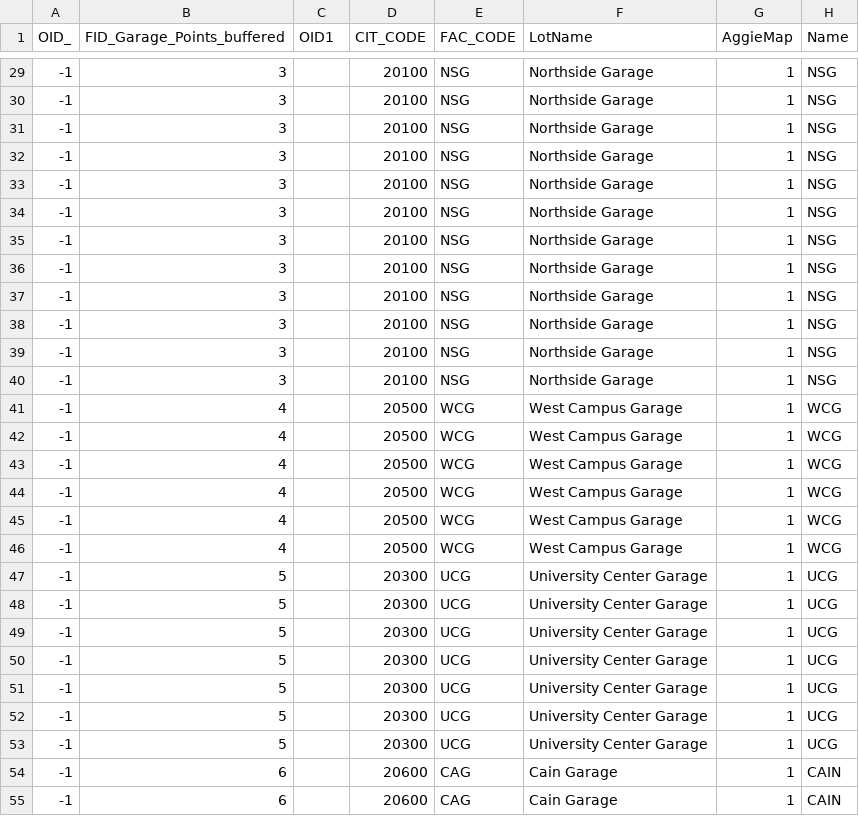
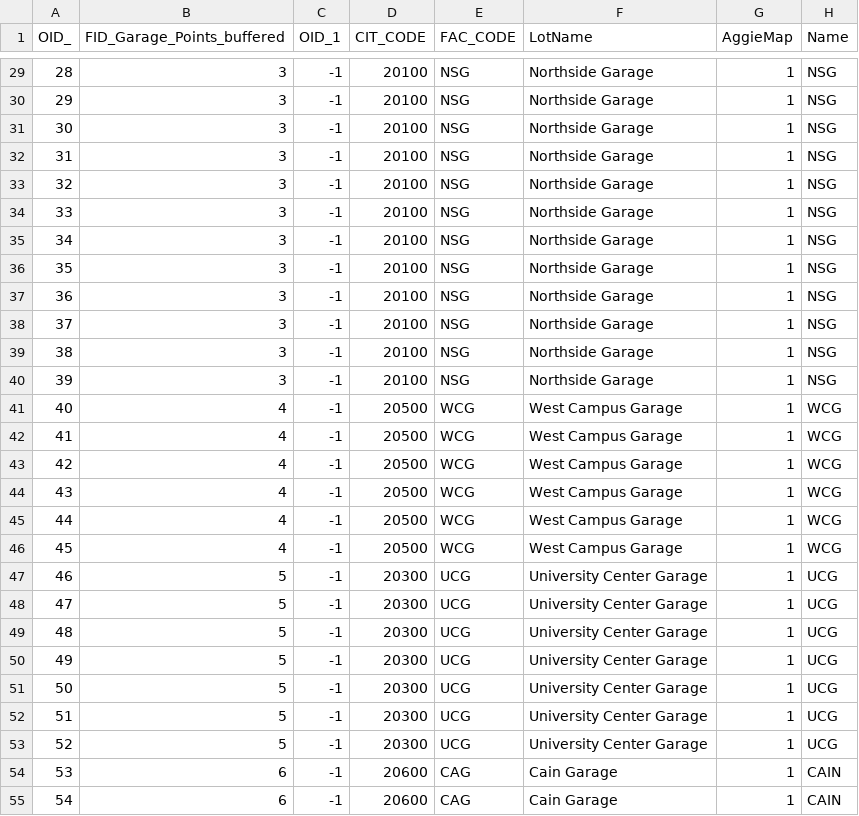
Before and after one commit to jodiannburton/burton-online-GEOG676-spring2026, a CSV file: Lab_4/nearbyBuildings.csv, drawn as a sheet; only a part is shown, gaps mark what is left out; the diff covers the shown part only; the diff names each change by its address in the sheet, - before the commit and + after, or states it on an @@ line.

```diff
--- a/Lab_4/nearbyBuildings.csv
+++ b/Lab_4/nearbyBuildings.csv
-C1: OID1
+C1: OID_1
-A29 (OID_): -1
+A29 (OID_): 28
-C29:C55 (OID_1): (empty)
+C29:C55 (OID_1): -1
-A30 (OID_): -1
+A30 (OID_): 29
-A31 (OID_): -1
+A31 (OID_): 30
-A32 (OID_): -1
+A32 (OID_): 31
-A33 (OID_): -1
+A33 (OID_): 32
-A34 (OID_): -1
+A34 (OID_): 33
-A35 (OID_): -1
+A35 (OID_): 34
-A36 (OID_): -1
+A36 (OID_): 35
-A37 (OID_): -1
+A37 (OID_): 36
-A38 (OID_): -1
+A38 (OID_): 37
-A39 (OID_): -1
+A39 (OID_): 38
-A40 (OID_): -1
+A40 (OID_): 39
-A41 (OID_): -1
+A41 (OID_): 40
-A42 (OID_): -1
+A42 (OID_): 41
-A43 (OID_): -1
+A43 (OID_): 42
-A44 (OID_): -1
+A44 (OID_): 43
-A45 (OID_): -1
+A45 (OID_): 44
-A46 (OID_): -1
+A46 (OID_): 45
-A47 (OID_): -1
+A47 (OID_): 46
-A48 (OID_): -1
+A48 (OID_): 47
-A49 (OID_): -1
+A49 (OID_): 48
-A50 (OID_): -1
+A50 (OID_): 49
-A51 (OID_): -1
+A51 (OID_): 50
-A52 (OID_): -1
+A52 (OID_): 51
-A53 (OID_): -1
+A53 (OID_): 52
-A54 (OID_): -1
+A54 (OID_): 53
-A55 (OID_): -1
+A55 (OID_): 54
```
Also changed, not shown: 70 edited cells elsewhere in this file, 38 other files.
